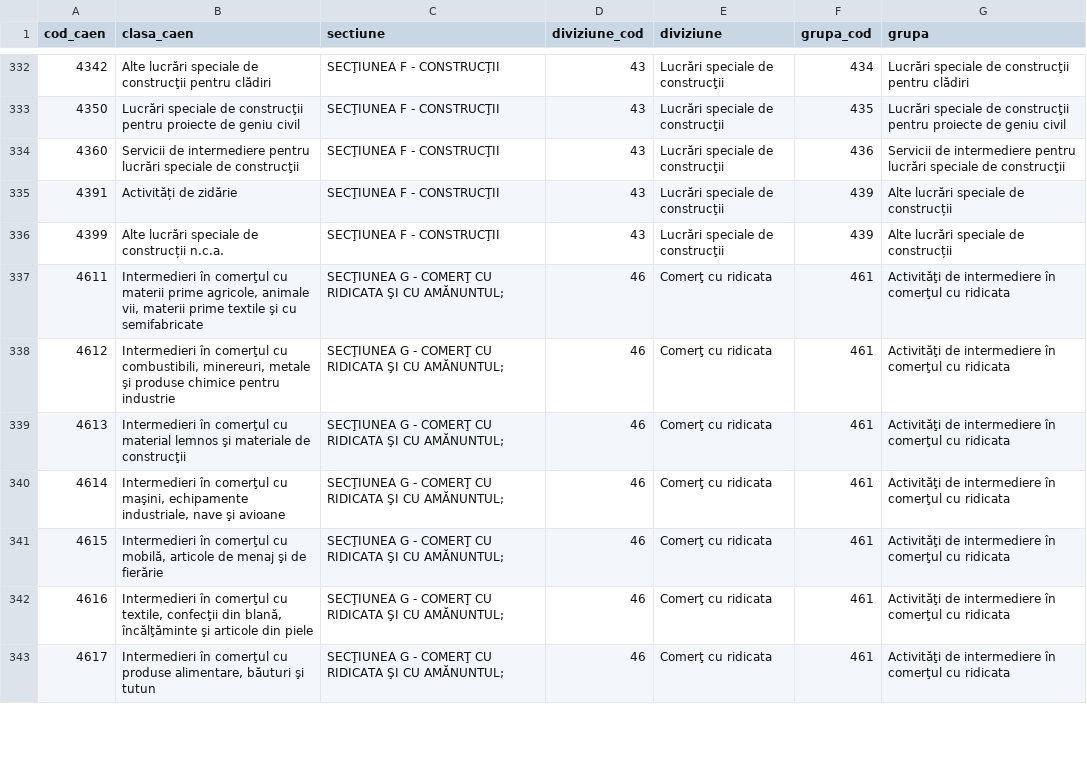
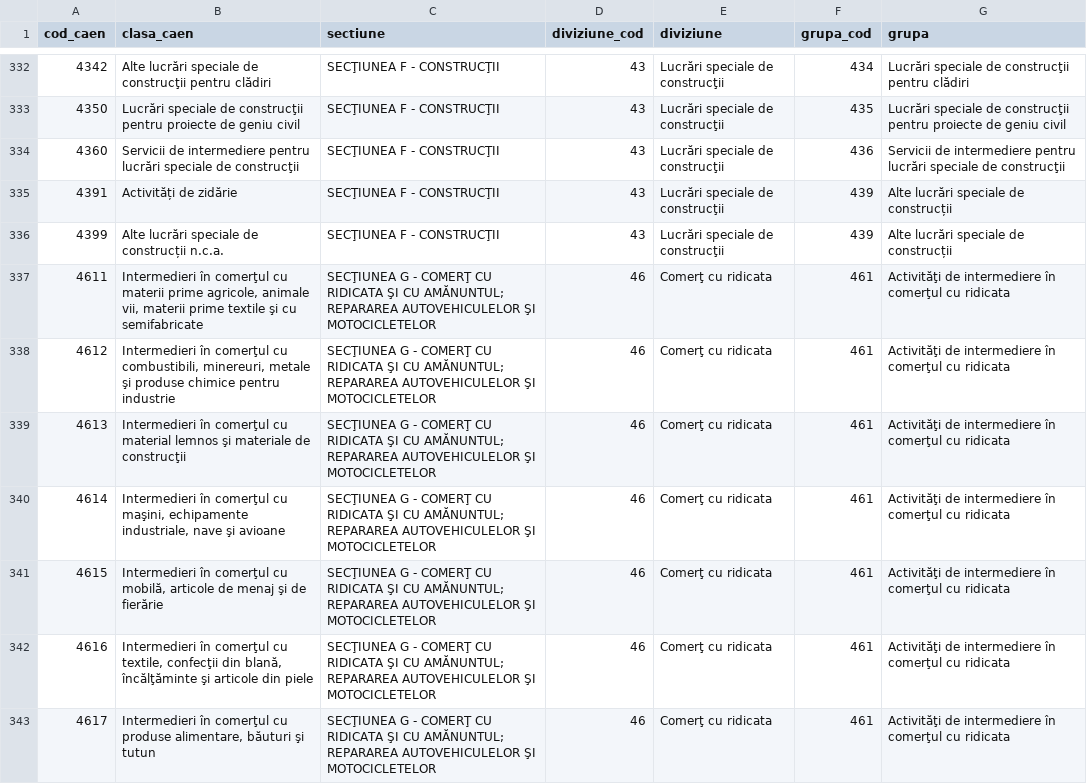
Before and after one commit to mapnology/date-deschise, a CSV file: caen_rev3_coduri_clase.csv, drawn as a sheet; only a part is shown, gaps mark what is left out; the diff covers the shown part only.

Commit message:
fixed typos and db init

```diff
--- a/caen_rev3_coduri_clase.csv
+++ b/caen_rev3_coduri_clase.csv
@@ -336,8 +336,8 @@
 4399;Alte lucrări speciale de construcții n.c.a.;SECŢIUNEA F - CONSTRUCŢII;43;Lucrări speciale de construcţii;439;Alte lucrări speciale de construcții
-4611;Intermedieri în comerţul cu materii prime agricole, animale vii, materii prime textile şi cu semifabricate;"SECŢIUNEA G - COMERŢ CU RIDICATA ŞI CU AMĂNUNTUL;";46;Comerţ cu ridicata;461;Activităţi de intermediere în comerţul cu ridicata
-4612;Intermedieri în comerţul cu combustibili, minereuri, metale şi produse chimice pentru industrie;"SECŢIUNEA G - COMERŢ CU RIDICATA ŞI CU AMĂNUNTUL;";46;Comerţ cu ridicata;461;Activităţi de intermediere în comerţul cu ridicata
-4613;Intermedieri în comerţul cu material lemnos şi materiale de construcţii;"SECŢIUNEA G - COMERŢ CU RIDICATA ŞI CU AMĂNUNTUL;";46;Comerţ cu ridicata;461;Activităţi de intermediere în comerţul cu ridicata
-4614;Intermedieri în comerţul cu maşini, echipamente industriale, nave şi avioane;"SECŢIUNEA G - COMERŢ CU RIDICATA ŞI CU AMĂNUNTUL;";46;Comerţ cu ridicata;461;Activităţi de intermediere în comerţul cu ridicata
-4615;Intermedieri în comerţul cu mobilă, articole de menaj şi de fierărie;"SECŢIUNEA G - COMERŢ CU RIDICATA ŞI CU AMĂNUNTUL;";46;Comerţ cu ridicata;461;Activităţi de intermediere în comerţul cu ridicata
-4616;Intermedieri în comerţul cu textile, confecţii din blană, încălţăminte şi articole din piele;"SECŢIUNEA G - COMERŢ CU RIDICATA ŞI CU AMĂNUNTUL;";46;Comerţ cu ridicata;461;Activităţi de intermediere în comerţul cu ridicata
-4617;Intermedieri în comerţul cu produse alimentare, băuturi şi tutun;"SECŢIUNEA G - COMERŢ CU RIDICATA ŞI CU AMĂNUNTUL;";46;Comerţ cu ridicata;461;Activităţi de intermediere în comerţul cu ridicata
+4611;Intermedieri în comerţul cu materii prime agricole, animale vii, materii prime textile şi cu semifabricate;"SECŢIUNEA G - COMERŢ CU RIDICATA ŞI CU AMĂNUNTUL; REPARAREA AUTOVEHICULELOR ŞI MOTOCICLETELOR";46;Comerţ cu ridicata;461;Activităţi de intermediere în comerţul cu ridicata
+4612;Intermedieri în comerţul cu combustibili, minereuri, metale şi produse chimice pentru industrie;"SECŢIUNEA G - COMERŢ CU RIDICATA ŞI CU AMĂNUNTUL; REPARAREA AUTOVEHICULELOR ŞI MOTOCICLETELOR";46;Comerţ cu ridicata;461;Activităţi de intermediere în comerţul cu ridicata
+4613;Intermedieri în comerţul cu material lemnos şi materiale de construcţii;"SECŢIUNEA G - COMERŢ CU RIDICATA ŞI CU AMĂNUNTUL; REPARAREA AUTOVEHICULELOR ŞI MOTOCICLETELOR";46;Comerţ cu ridicata;461;Activităţi de intermediere în comerţul cu ridicata
+4614;Intermedieri în comerţul cu maşini, echipamente industriale, nave şi avioane;"SECŢIUNEA G - COMERŢ CU RIDICATA ŞI CU AMĂNUNTUL; REPARAREA AUTOVEHICULELOR ŞI MOTOCICLETELOR";46;Comerţ cu ridicata;461;Activităţi de intermediere în comerţul cu ridicata
+4615;Intermedieri în comerţul cu mobilă, articole de menaj şi de fierărie;"SECŢIUNEA G - COMERŢ CU RIDICATA ŞI CU AMĂNUNTUL; REPARAREA AUTOVEHICULELOR ŞI MOTOCICLETELOR";46;Comerţ cu ridicata;461;Activităţi de intermediere în comerţul cu ridicata
+4616;Intermedieri în comerţul cu textile, confecţii din blană, încălţăminte şi articole din piele;"SECŢIUNEA G - COMERŢ CU RIDICATA ŞI CU AMĂNUNTUL; REPARAREA AUTOVEHICULELOR ŞI MOTOCICLETELOR";46;Comerţ cu ridicata;461;Activităţi de intermediere în comerţul cu ridicata
+4617;Intermedieri în comerţul cu produse alimentare, băuturi şi tutun;"SECŢIUNEA G - COMERŢ CU RIDICATA ŞI CU AMĂNUNTUL; REPARAREA AUTOVEHICULELOR ŞI MOTOCICLETELOR";46;Comerţ cu ridicata;461;Activităţi de intermediere în comerţul cu ridicata
```
Also changed, not shown: 80 edited cells elsewhere in this file, 2 other files.
